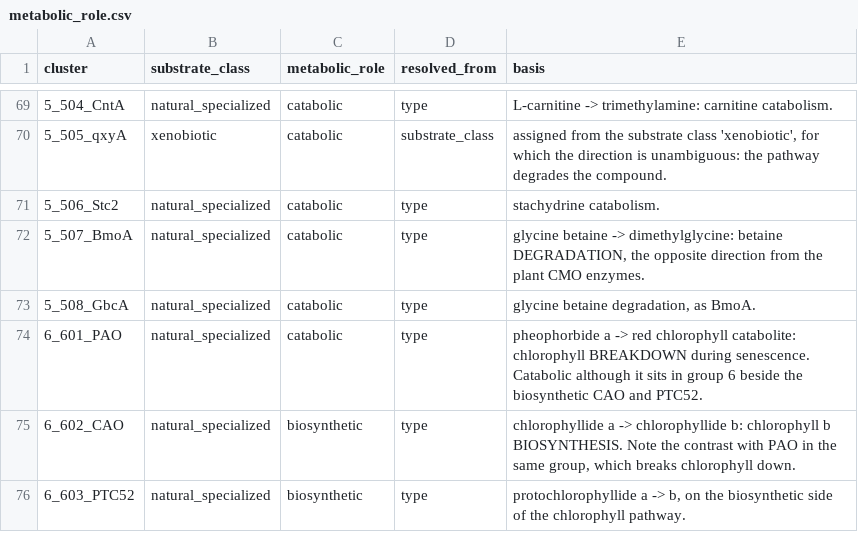
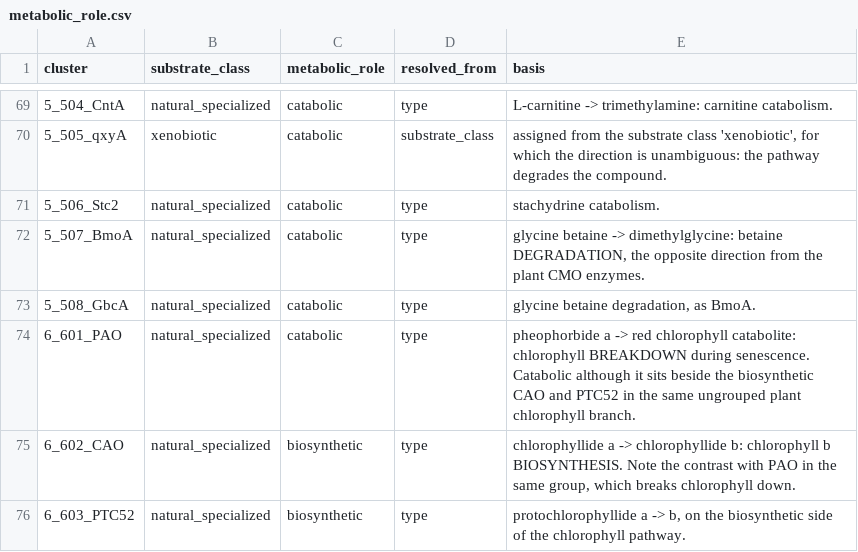
Before and after one commit to recepcanaltinbag/pro-sim-blast, a CSV file: metabolic_role.csv, drawn as a sheet; only a part is shown, gaps mark what is left out.

```diff
--- a/metabolic_role.csv
+++ b/metabolic_role.csv
@@ -73,3 +73,3 @@ cluster,substrate_class,metabolic_role,resolved_from,basis
 5_508_GbcA,natural_specialized,catabolic,type,"glycine betaine degradation, as BmoA."
-6_601_PAO,natural_specialized,catabolic,type,pheophorbide a -> red chlorophyll catabolite: chlorophyll BREAKDOWN during senescence. Catabolic although it sits in group 6 beside the biosynthetic CAO and PTC52.
+6_601_PAO,natural_specialized,catabolic,type,pheophorbide a -> red chlorophyll catabolite: chlorophyll BREAKDOWN during senescence. Catabolic although it sits beside the biosynthetic CAO and PTC52 in the same ungrouped plant chlorophyll branch.
 6_602_CAO,natural_specialized,biosynthetic,type,"chlorophyllide a -> chlorophyllide b: chlorophyll b BIOSYNTHESIS. Note the contrast with PAO in the same group, which breaks chlorophyll down."
```
Also changed, not shown: chemistry.csv, 20 other files.
